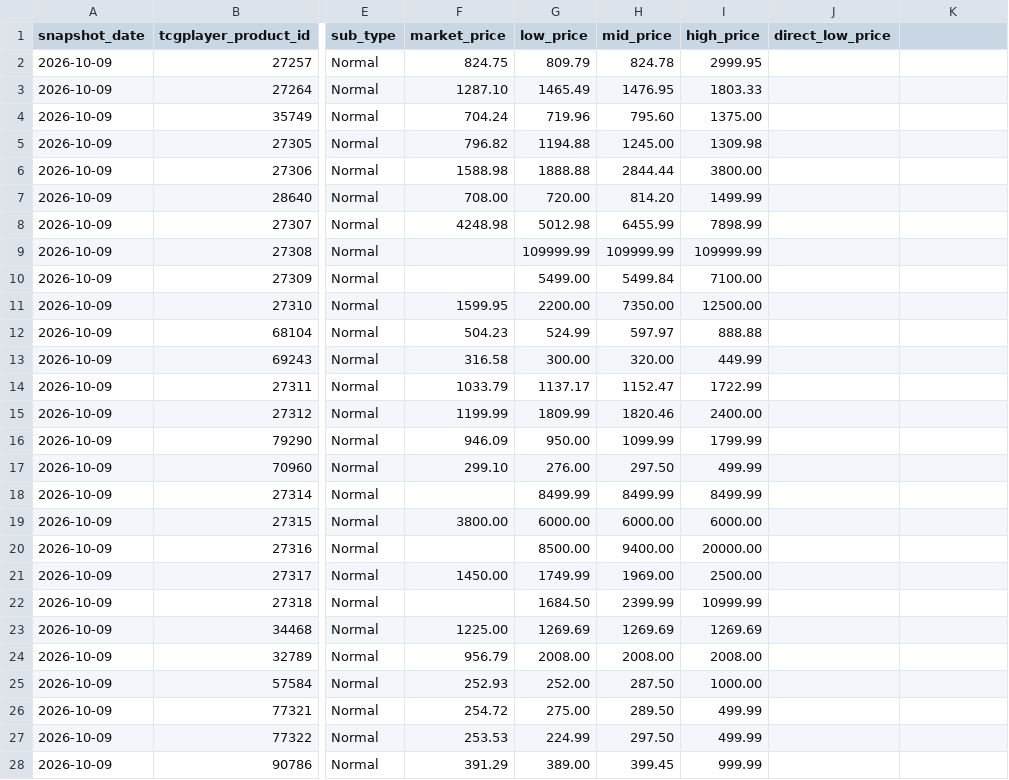
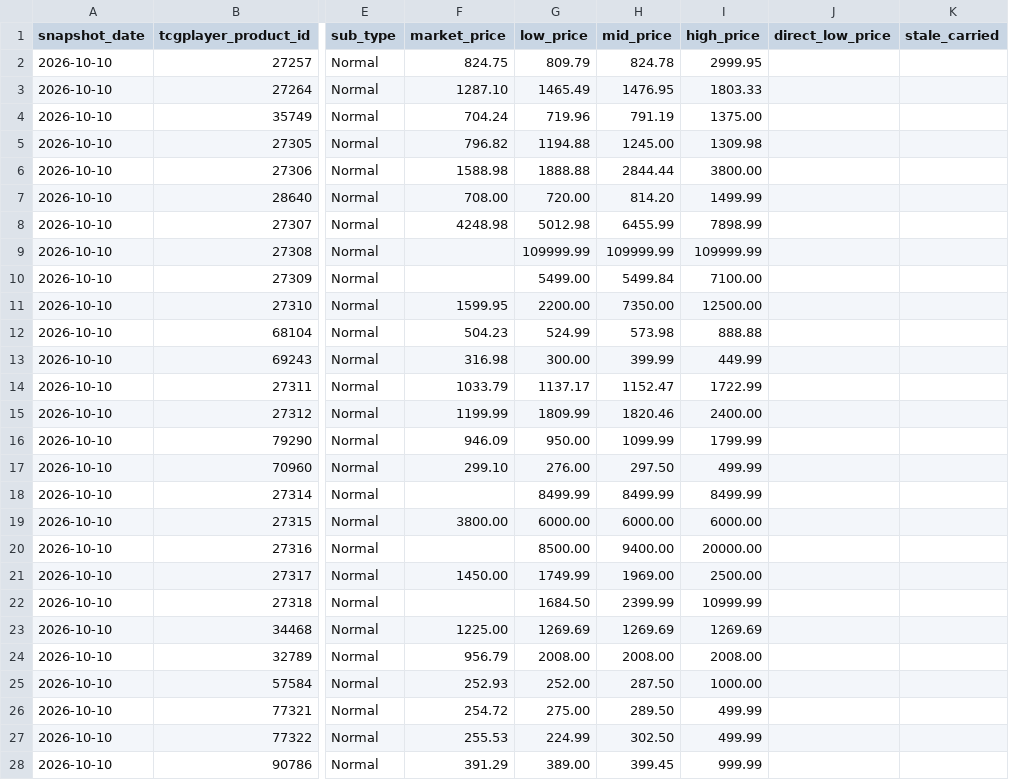
Before and after one commit to dlockar1mtg/mtg-investment-terminal, a CSV file: data/history/boxes/precollector_latest_prices.csv, drawn as a sheet; only a part is shown, gaps mark what is left out; the diff covers the shown part only; the diff names each change by its address in the sheet, - before the commit and + after, or states it on an @@ line.

```diff
--- a/data/history/boxes/precollector_latest_prices.csv
+++ b/data/history/boxes/precollector_latest_prices.csv
-K1: (empty)
+K1: stale_carried
-A2:A28 (snapshot_date): 2026-10-09
+A2:A28 (snapshot_date): 2026-10-10
-H4 (mid_price): 795.60
+H4 (mid_price): 791.19
-H12 (mid_price): 597.97
+H12 (mid_price): 573.98
-F13 (market_price): 316.58
+F13 (market_price): 316.98
-H13 (mid_price): 320.00
+H13 (mid_price): 399.99
-F27 (market_price): 253.53
+F27 (market_price): 255.53
-H27 (mid_price): 297.50
+H27 (mid_price): 302.50
```
Also changed, not shown: 123 edited cells elsewhere in this file, data/history/boxes/collector_latest_prices.csv, data/history/boxes/collector_v2_decisions.csv, 6 other files.
